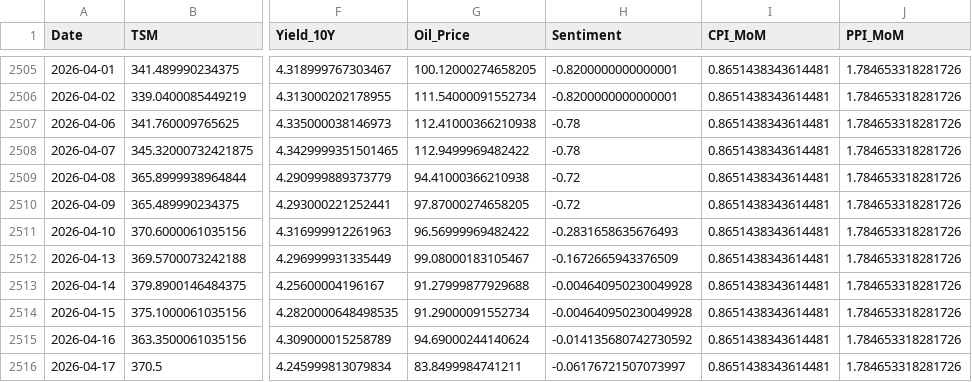
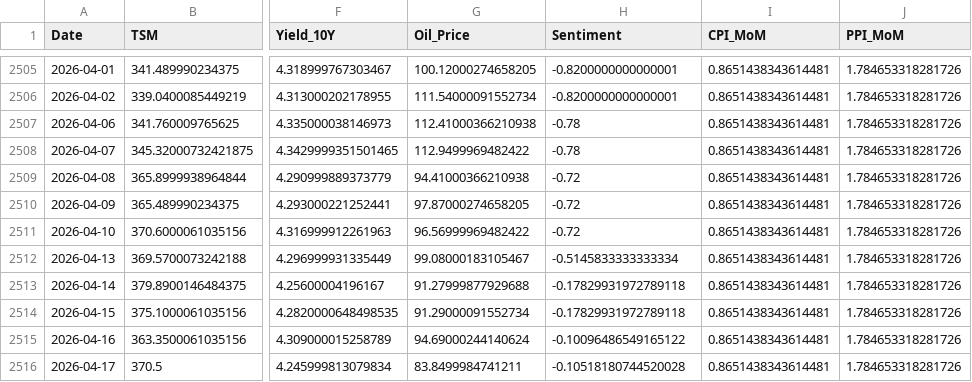
Before and after one commit to ken968/Market-Intelligence, a CSV file: data/TSM_global_insights.csv, drawn as a sheet; only a part is shown, gaps mark what is left out; the diff names each change by its address in the sheet, - before the commit and + after, or states it on an @@ line.

```diff
--- a/data/TSM_global_insights.csv
+++ b/data/TSM_global_insights.csv
-H2511 (Sentiment): -0.2831658635676493
+H2511 (Sentiment): -0.72
-H2512 (Sentiment): -0.1672665943376509
+H2512 (Sentiment): -0.5145833333333334
-H2513:H2514 (Sentiment): -0.004640950230049928
+H2513:H2514 (Sentiment): -0.17829931972789118
-H2515 (Sentiment): -0.014135680742730592
+H2515 (Sentiment): -0.10096486549165122
-H2516 (Sentiment): -0.06176721507073997
+H2516 (Sentiment): -0.10518180744520028
```
Also changed, not shown: data/QQQ_global_insights.csv, data/SPY_global_insights.csv, 18 other files.
